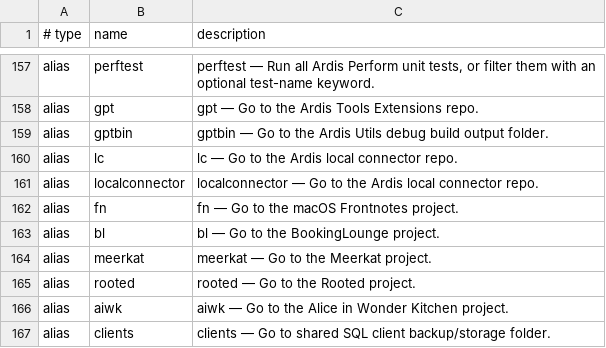
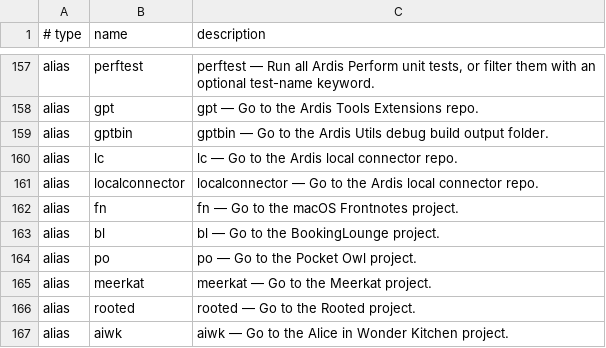
Before and after one commit to AndiOliverIon/mac-forge, a TSV file: configs/alias-descriptions.tsv, drawn as a sheet; only a part is shown, gaps mark what is left out; the shorter side is filled out with more unchanged rows; the diff names each change by its address in the sheet, - before the commit and + after, or states it on an @@ line.

Commit message:
Add po alias for pocket-owl project

```diff
--- a/configs/alias-descriptions.tsv
+++ b/configs/alias-descriptions.tsv
+row 164: alias | po | po — Go to the Pocket Owl project.
```
Also changed, not shown: 1 other file.
